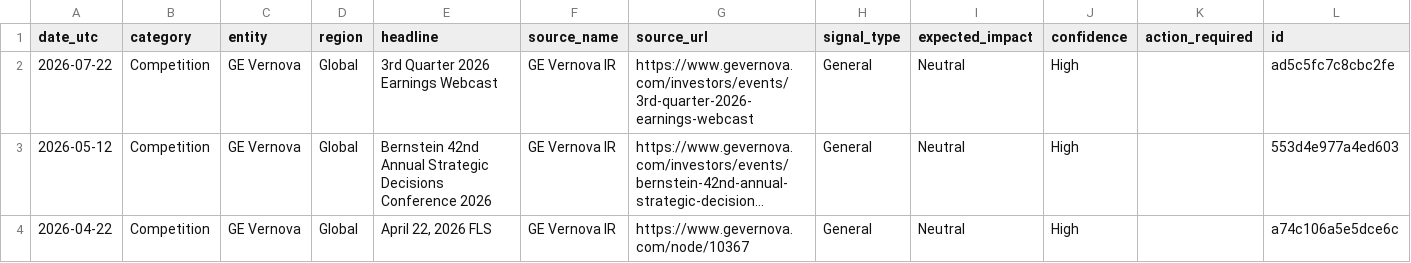
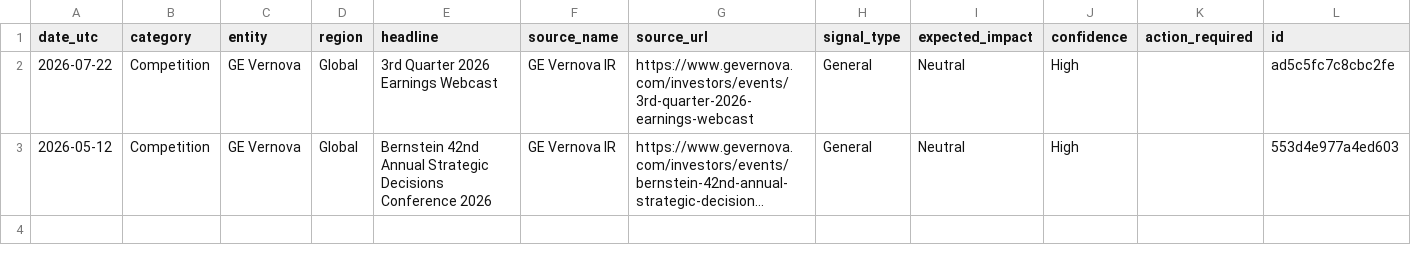
Before and after one commit to rvenkataraman17/PurpleGrid, a CSV file: data/intelligence_live.csv, drawn as a sheet; long unchanged cells end in …; the diff names each change by its address in the sheet, - before the commit and + after, or states it on an @@ line.

Commit message:
Daily intel + KPI update

```diff
--- a/data/intelligence_live.csv
+++ b/data/intelligence_live.csv
-row 4: 2026-04-22 | Competition | GE Vernova | Global | April 22, 2026 FLS | GE Vernova IR | https://www.gevernova.com/node/10367 | General | Neutral | High |  | a74c106a5e5dce6c
```
